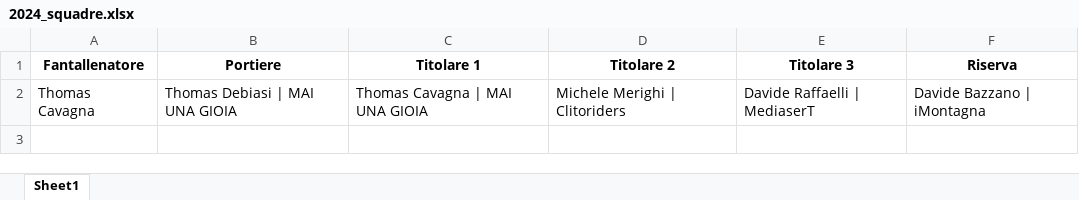
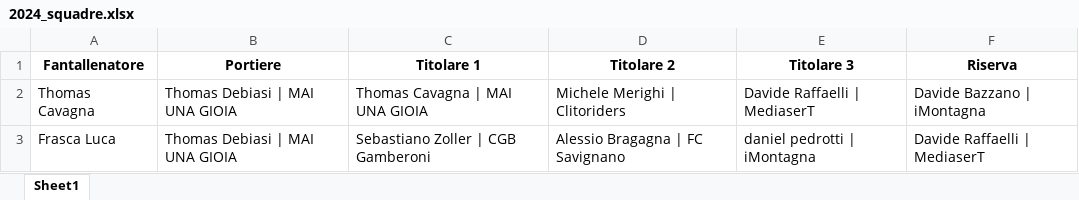
Before and after one commit to chumpblocckami/fantacalciosplash_lizzana, an Excel workbook: assets/2024_squadre.xlsx, sheet Sheet1, drawn as a sheet; values as stored, in another font and other column widths than the file's, no borders; the diff names each change by its address in the sheet, - before the commit and + after, or states it on an @@ line.

Commit message:
Added Frasca Luca team

```diff
--- a/assets/2024_squadre.xlsx (sheet Sheet1)
+++ b/assets/2024_squadre.xlsx (sheet Sheet1)
+row 3: Frasca Luca | Thomas Debiasi | MAI UNA GIOIA | Sebastiano Zoller | CGB Gamberoni | Alessio Bragagna | FC Savignano | daniel pedrotti | iMontagna | Davide Raffaelli | MediaserT
```
